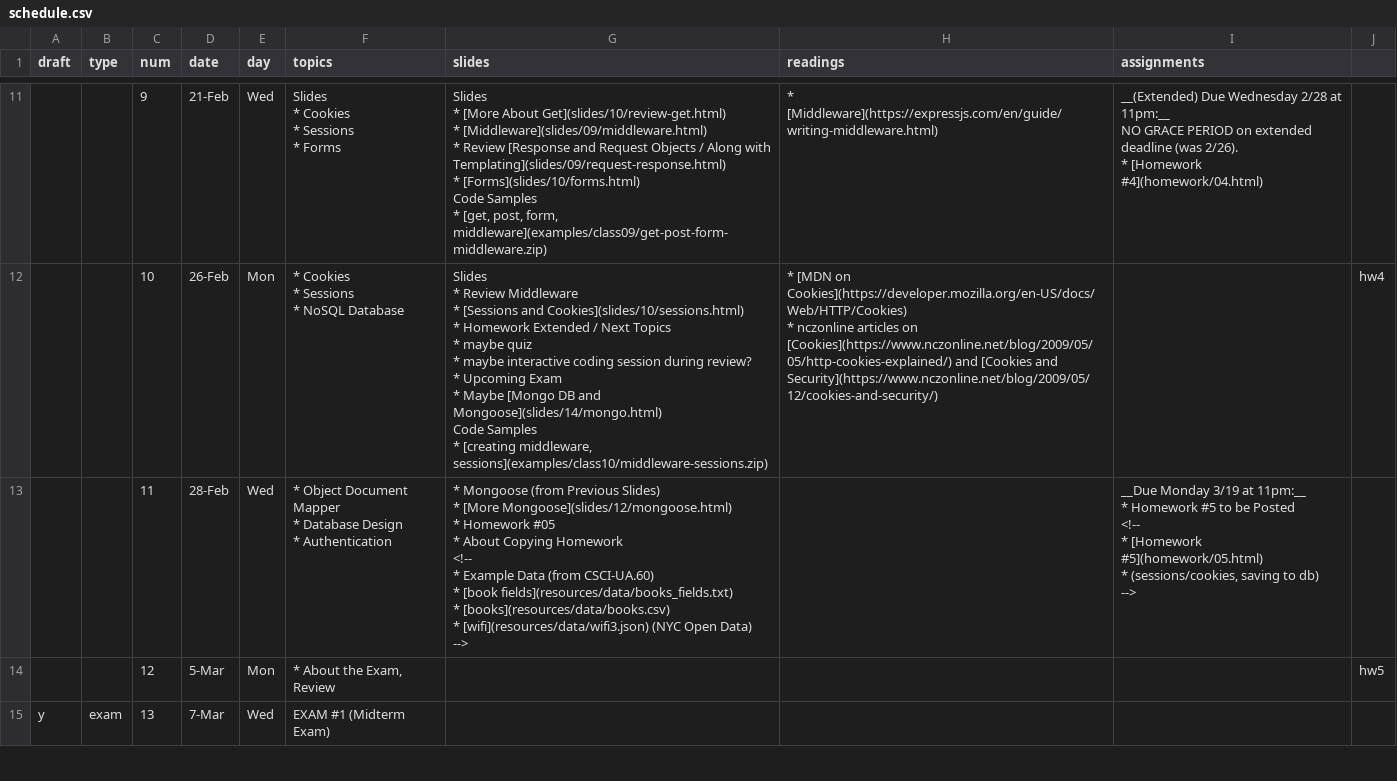
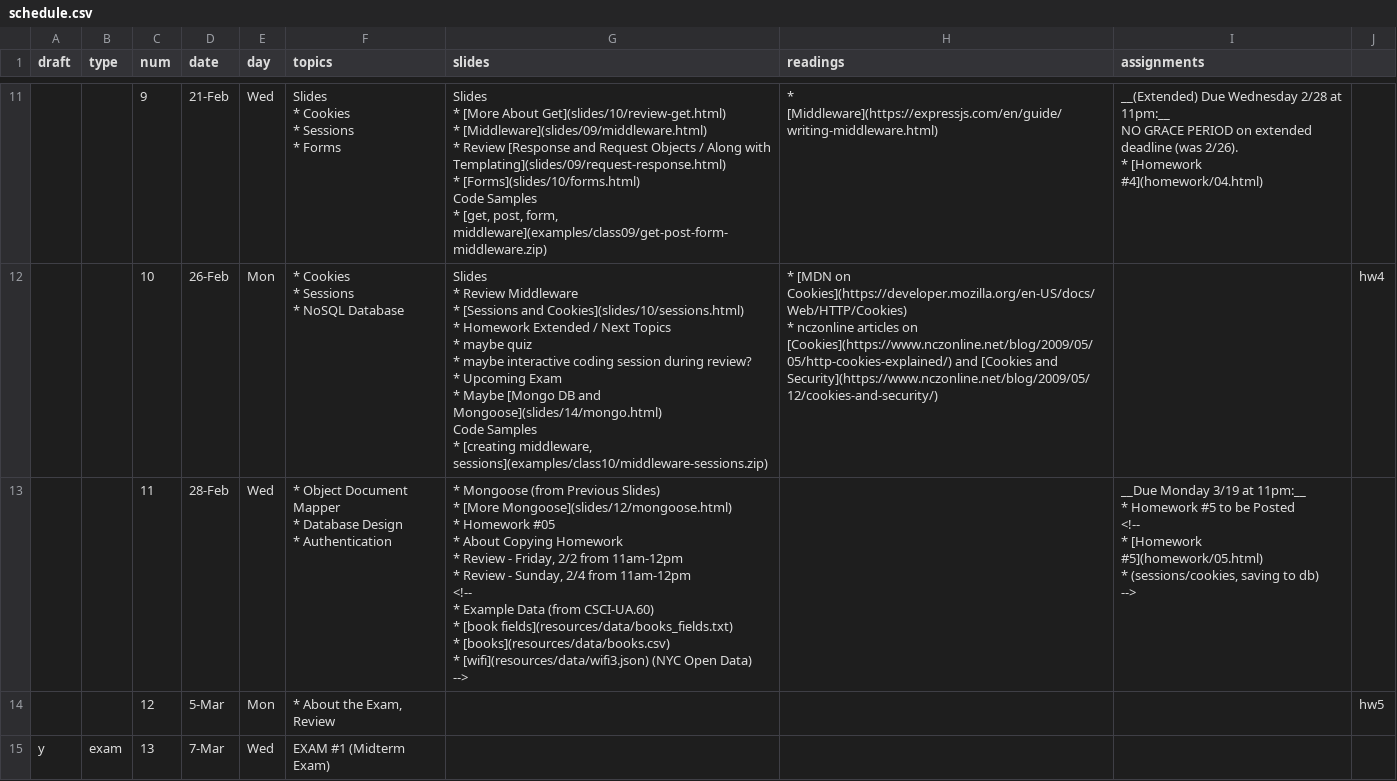
Before and after one commit to foureyes/csci-ua.0480-spring2018-008, a CSV file: _data/schedule.csv, drawn as a sheet; only a part is shown, gaps mark what is left out.

Commit message:
add reviews

```diff
--- a/_data/schedule.csv
+++ b/_data/schedule.csv
@@ -273,23 +273,24 @@ Code Samples
 * nczonline articles on [Cookies](https://www.nczonline.net/blog/2009/05/05/http-cookies-explained/) and [Cookies and Security](https://www.nczonline.net/blog/2009/05/12/cookies-and-security/)",,hw4
-,,11,28-Feb,Wed,"* Object Document Mapper
-* Database Design
-* Authentication","* Mongoose (from Previous Slides)
-* [More Mongoose](slides/12/mongoose.html)
-* Homework #05
-* About Copying Homework
-
-<!--
-* Example Data (from CSCI-UA.60)
- * [book fields](resources/data/books_fields.txt)
- * [books](resources/data/books.csv)
- * [wifi](resources/data/wifi3.json) (NYC Open Data)
--->
-",,"__Due Monday 3/19 at 11pm:__
-
-* Homework #5 to be Posted
-
-<!--
-* [Homework #5](homework/05.html)
-* (sessions/cookies, saving to db)
--->",
+,,11,28-Feb,Wed,"* Object Document Mapper
+* Database Design
+* Authentication","* Mongoose (from Previous Slides)
+* [More Mongoose](slides/12/mongoose.html)
+* Homework #05
+* About Copying Homework
+* Review - Friday, 2/2 from 11am-12pm
+* Review - Sunday, 2/4 from 11am-12pm
+<!--
+* Example Data (from CSCI-UA.60)
+ * [book fields](resources/data/books_fields.txt)
+ * [books](resources/data/books.csv)
+ * [wifi](resources/data/wifi3.json) (NYC Open Data)
+-->
+",,"__Due Monday 3/19 at 11pm:__
+
+* Homework #5 to be Posted
+
+<!--
+* [Homework #5](homework/05.html)
+* (sessions/cookies, saving to db)
+-->",
 ,,12,5-Mar,Mon,"* About the Exam, Review",,,,hw5
```
